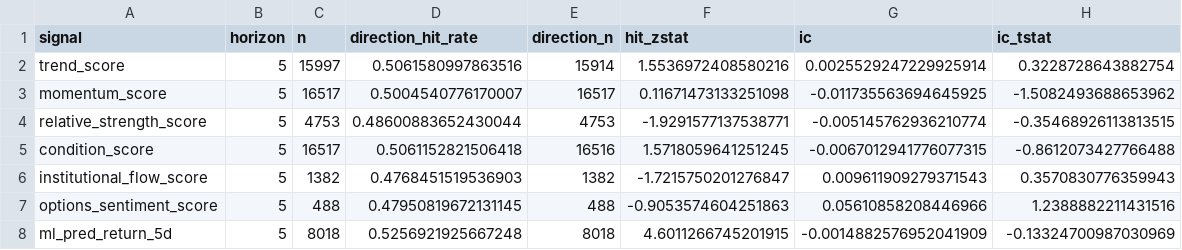
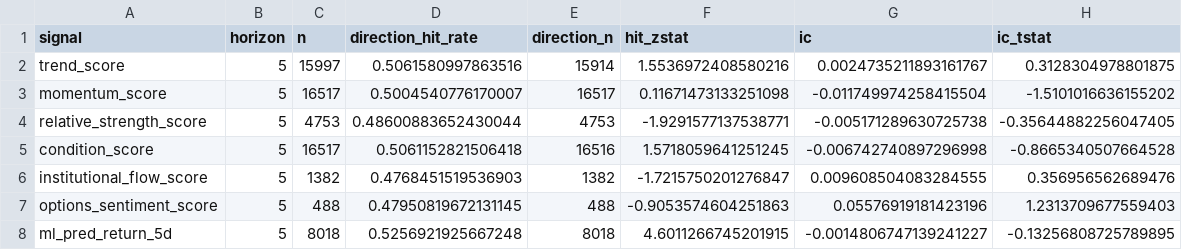
Before and after one commit to sony0928957829-sketch/finance-varnet-lite, a CSV file: data/evaluation/2026-10-13_signal_scorecard_yfinance.csv, drawn as a sheet.

```diff
--- a/data/evaluation/2026-10-13_signal_scorecard_yfinance.csv
+++ b/data/evaluation/2026-10-13_signal_scorecard_yfinance.csv
@@ -1,8 +1,8 @@
 signal,horizon,n,direction_hit_rate,direction_n,hit_zstat,ic,ic_tstat
-trend_score,5,15997,0.5061580997863516,15914,1.5536972408580216,0.0025529247229925914,0.3228728643882754
-momentum_score,5,16517,0.5004540776170007,16517,0.11671473133251098,-0.011735563694645925,-1.5082493688653962
-relative_strength_score,5,4753,0.48600883652430044,4753,-1.9291577137538771,-0.005145762936210774,-0.35468926113813515
-condition_score,5,16517,0.5061152821506418,16516,1.5718059641251245,-0.0067012941776077315,-0.8612073427766488
-institutional_flow_score,5,1382,0.4768451519536903,1382,-1.7215750201276847,0.009611909279371543,0.3570830776359943
-options_sentiment_score,5,488,0.47950819672131145,488,-0.9053574604251863,0.05610858208446966,1.2388882211431516
-ml_pred_return_5d,5,8018,0.5256921925667248,8018,4.6011266745201915,-0.0014882576952041909,-0.13324700987030969
+trend_score,5,15997,0.5061580997863516,15914,1.5536972408580216,0.0024735211893161767,0.3128304978801875
+momentum_score,5,16517,0.5004540776170007,16517,0.11671473133251098,-0.011749974258415504,-1.5101016636155202
+relative_strength_score,5,4753,0.48600883652430044,4753,-1.9291577137538771,-0.005171289630725738,-0.35644882256047405
+condition_score,5,16517,0.5061152821506418,16516,1.5718059641251245,-0.006742740897296998,-0.8665340507664528
+institutional_flow_score,5,1382,0.4768451519536903,1382,-1.7215750201276847,0.009608504083284555,0.356956562689476
+options_sentiment_score,5,488,0.47950819672131145,488,-0.9053574604251863,0.05576919181423196,1.2313709677559403
+ml_pred_return_5d,5,8018,0.5256921925667248,8018,4.6011266745201915,-0.0014806747139241227,-0.13256808725789895
```
Also changed, not shown: 6 other files.
